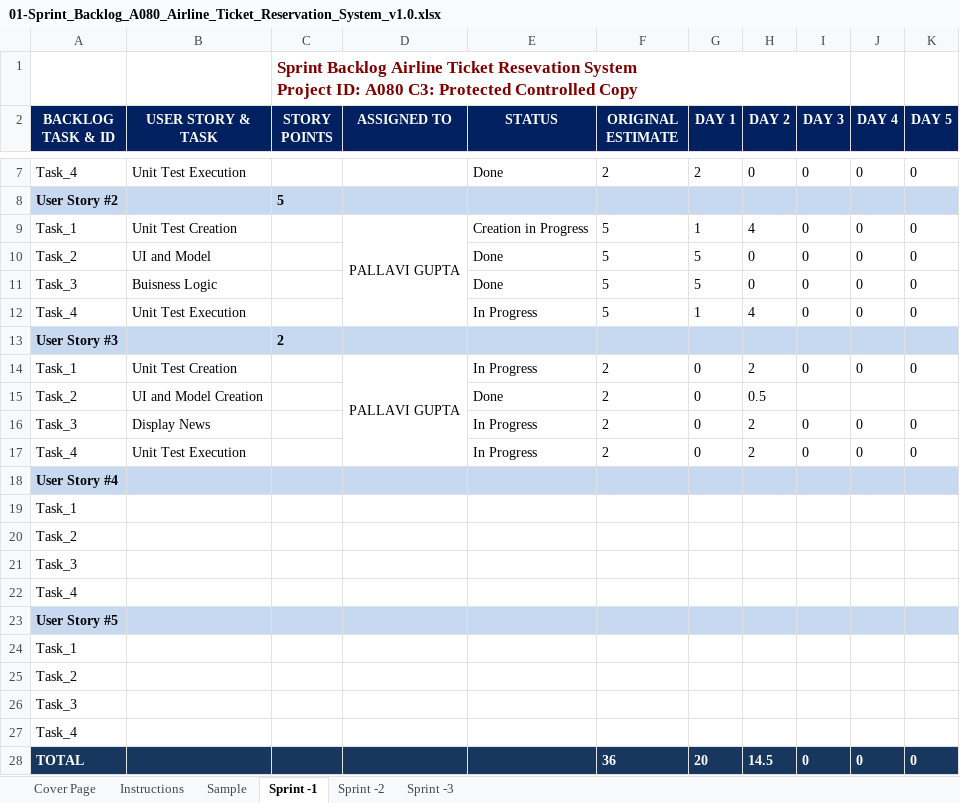
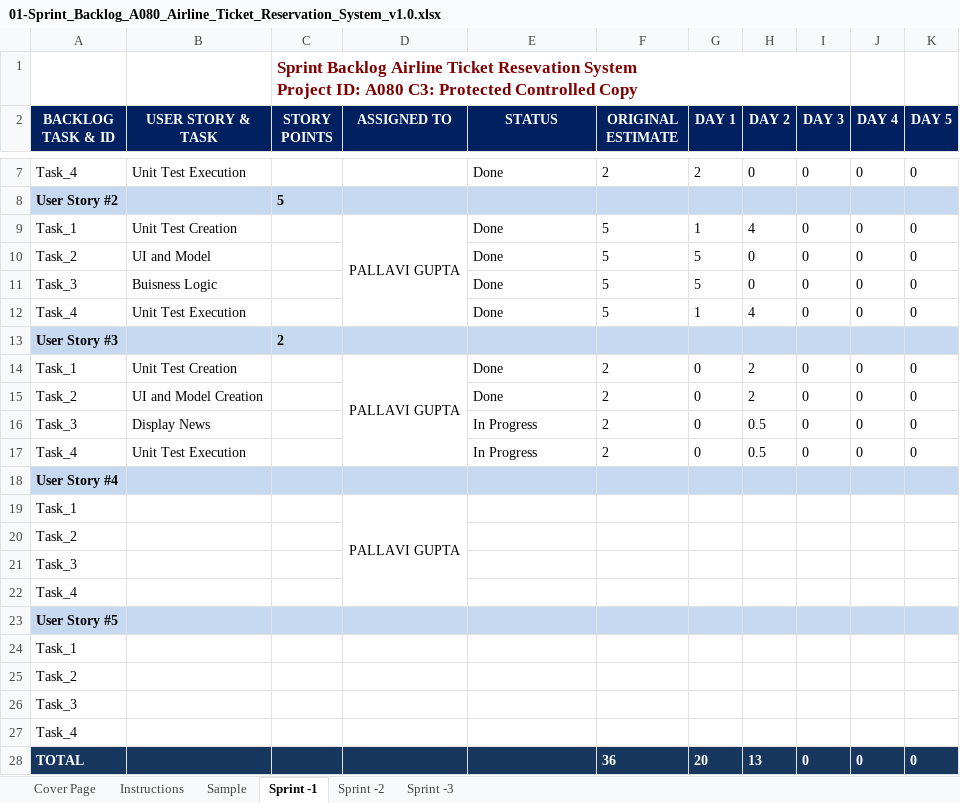
Before and after one commit to RitamChakraborty/airline_reservation, an Excel workbook: Paper Work/01-Sprint_Backlog_A080_Airline_Ticket_Reservation_System_v1.0.xlsx, sheet Sprint -1, drawn as a sheet; only a part is shown, gaps mark what is left out; values as stored, in another font and other column widths than the file's, no borders; charts and pictures not drawn; the diff names each change by its address in the sheet, - before the commit and + after, or states it on an @@ line.

Commit message:
Update sprint backlog

```diff
--- a/Paper Work/01-Sprint_Backlog_A080_Airline_Ticket_Reservation_System_v1.0.xlsx (sheet Sprint -1)
+++ b/Paper Work/01-Sprint_Backlog_A080_Airline_Ticket_Reservation_System_v1.0.xlsx (sheet Sprint -1)
-E9 (STATUS): Creation in Progress
+E9 (STATUS): Done
-E12 (STATUS): In Progress
+E12 (STATUS): Done
-E14 (STATUS): In Progress
+E14 (STATUS): Done
-H15 (DAY 2): 0.5
+H15 (DAY 2): 2
-I15 (DAY 3): (empty)
+I15 (DAY 3): 0
-J15 (DAY 4): (empty)
+J15 (DAY 4): 0
-K15 (DAY 5): (empty)
+K15 (DAY 5): 0
-H16:H17 (DAY 2): 2
+H16:H17 (DAY 2): 0.5
-D19 (ASSIGNED TO): (empty)
+D19 (ASSIGNED TO): PALLAVI GUPTA
+D19:D22 merged
-H28 (DAY 2): 14.5
+H28 (DAY 2): 13
```
Also changed, not shown: charts or pictures, 1 other file.
